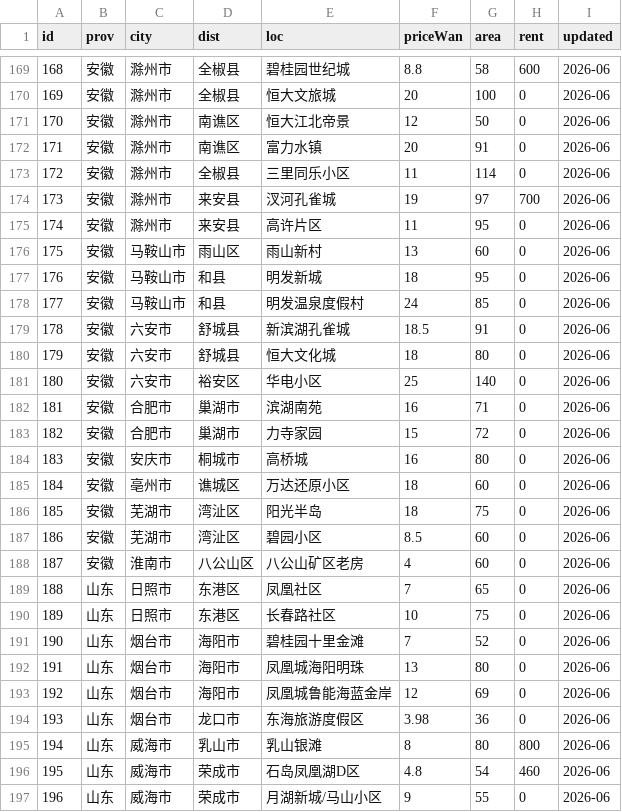
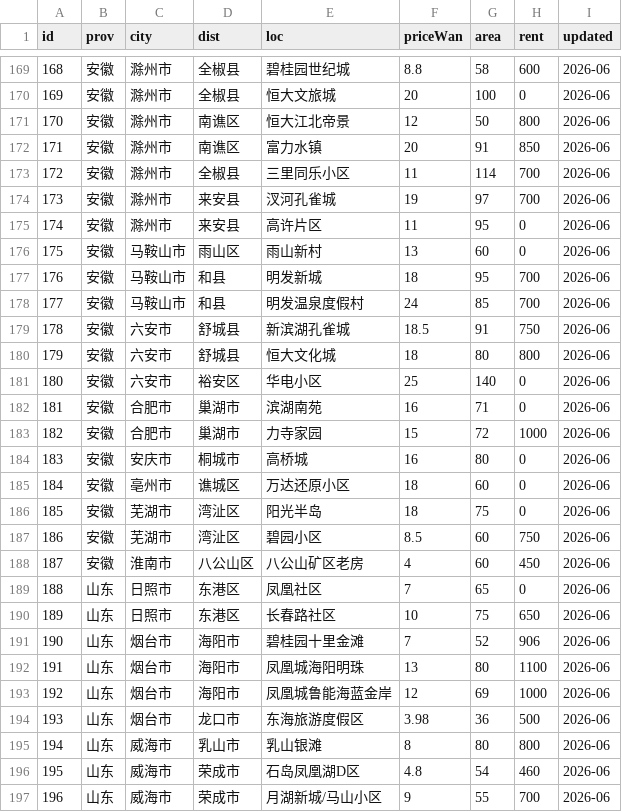
Before and after one commit to QROST/qrost.github.io, a CSV file: demos/china-housing/data/listings.csv, drawn as a sheet; only a part is shown, gaps mark what is left out; the diff covers the shown part only.

Commit message:
china-housing: update housing listings and enrich data with rent and hospital information
Revised listings in listings.js and listings.csv to reflect updated rent values and added hospital proximity data. Enhanced enriched.js with climate and hazard details for improved data accuracy. Introduced new scripts for merging gap findings and backfilling hospital distances, ensuring comprehensive data integration and validation.

```diff
--- a/demos/china-housing/data/listings.csv
+++ b/demos/china-housing/data/listings.csv
@@ -170,5 +170,5 @@ id,prov,city,dist,loc,priceWan,area,rent,updated
 169,安徽,滁州市,全椒县,恒大文旅城,20,100,0,2026-06
-170,安徽,滁州市,南谯区,恒大江北帝景,12,50,0,2026-06
-171,安徽,滁州市,南谯区,富力水镇,20,91,0,2026-06
-172,安徽,滁州市,全椒县,三里同乐小区,11,114,0,2026-06
+170,安徽,滁州市,南谯区,恒大江北帝景,12,50,800,2026-06
+171,安徽,滁州市,南谯区,富力水镇,20,91,850,2026-06
+172,安徽,滁州市,全椒县,三里同乐小区,11,114,700,2026-06
 173,安徽,滁州市,来安县,汊河孔雀城,19,97,700,2026-06
@@ -176,9 +176,9 @@ id,prov,city,dist,loc,priceWan,area,rent,updated
 175,安徽,马鞍山市,雨山区,雨山新村,13,60,0,2026-06
-176,安徽,马鞍山市,和县,明发新城,18,95,0,2026-06
-177,安徽,马鞍山市,和县,明发温泉度假村,24,85,0,2026-06
-178,安徽,六安市,舒城县,新滨湖孔雀城,18.5,91,0,2026-06
-179,安徽,六安市,舒城县,恒大文化城,18,80,0,2026-06
+176,安徽,马鞍山市,和县,明发新城,18,95,700,2026-06
+177,安徽,马鞍山市,和县,明发温泉度假村,24,85,700,2026-06
+178,安徽,六安市,舒城县,新滨湖孔雀城,18.5,91,750,2026-06
+179,安徽,六安市,舒城县,恒大文化城,18,80,800,2026-06
 180,安徽,六安市,裕安区,华电小区,25,140,0,2026-06
 181,安徽,合肥市,巢湖市,滨湖南苑,16,71,0,2026-06
-182,安徽,合肥市,巢湖市,力寺家园,15,72,0,2026-06
+182,安徽,合肥市,巢湖市,力寺家园,15,72,1000,2026-06
 183,安徽,安庆市,桐城市,高桥城,16,80,0,2026-06
@@ -186,12 +186,12 @@ id,prov,city,dist,loc,priceWan,area,rent,updated
 185,安徽,芜湖市,湾沚区,阳光半岛,18,75,0,2026-06
-186,安徽,芜湖市,湾沚区,碧园小区,8.5,60,0,2026-06
-187,安徽,淮南市,八公山区,八公山矿区老房,4,60,0,2026-06
+186,安徽,芜湖市,湾沚区,碧园小区,8.5,60,750,2026-06
+187,安徽,淮南市,八公山区,八公山矿区老房,4,60,450,2026-06
 188,山东,日照市,东港区,凤凰社区,7,65,0,2026-06
-189,山东,日照市,东港区,长春路社区,10,75,0,2026-06
-190,山东,烟台市,海阳市,碧桂园十里金滩,7,52,0,2026-06
-191,山东,烟台市,海阳市,凤凰城海阳明珠,13,80,0,2026-06
-192,山东,烟台市,海阳市,凤凰城鲁能海蓝金岸,12,69,0,2026-06
-193,山东,烟台市,龙口市,东海旅游度假区,3.98,36,0,2026-06
+189,山东,日照市,东港区,长春路社区,10,75,650,2026-06
+190,山东,烟台市,海阳市,碧桂园十里金滩,7,52,906,2026-06
+191,山东,烟台市,海阳市,凤凰城海阳明珠,13,80,1100,2026-06
+192,山东,烟台市,海阳市,凤凰城鲁能海蓝金岸,12,69,1000,2026-06
+193,山东,烟台市,龙口市,东海旅游度假区,3.98,36,500,2026-06
 194,山东,威海市,乳山市,乳山银滩,8,80,800,2026-06
 195,山东,威海市,荣成市,石岛凤凰湖D区,4.8,54,460,2026-06
-196,山东,威海市,荣成市,月湖新城/马山小区,9,55,0,2026-06
+196,山东,威海市,荣成市,月湖新城/马山小区,9,55,700,2026-06
```
Also changed, not shown: 52 edited cells elsewhere in this file, 5 other files.
